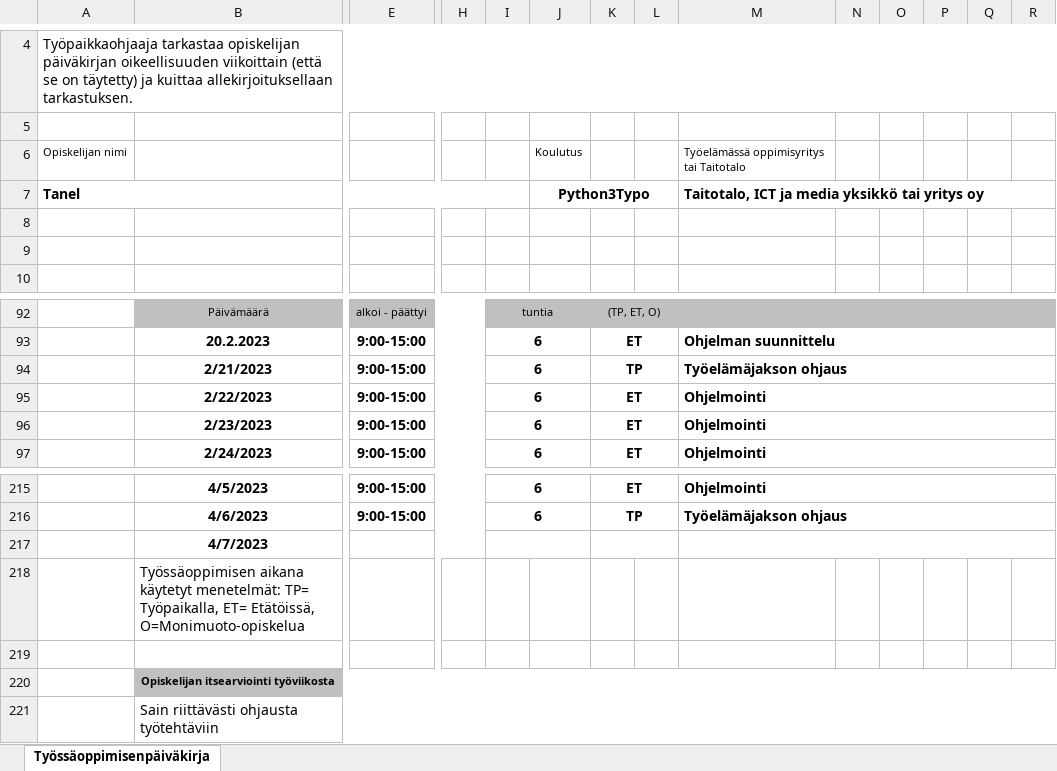
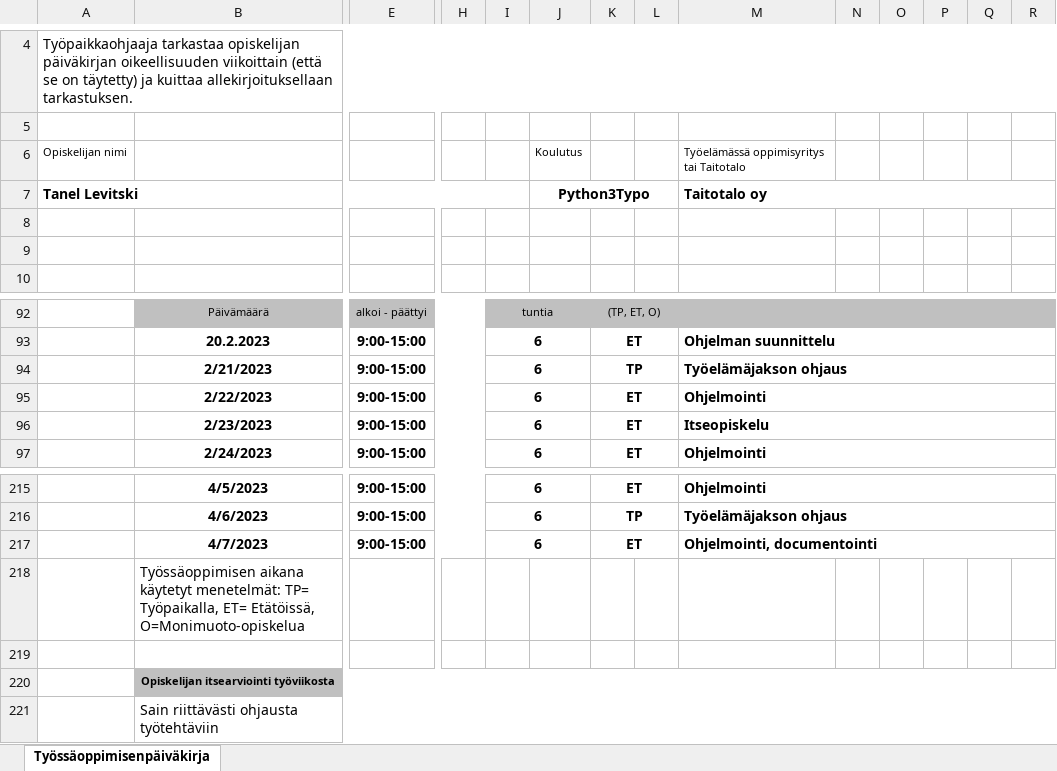
Before and after one commit to DEtanel/verepaine, an Excel workbook: Päiväkirja.xlsx, sheet Työssäoppimisenpäiväkirja, drawn as a sheet; only a part is shown, gaps mark what is left out; values as stored, in another font and other column widths than the file's, no borders; charts and pictures not drawn; removed rows and columns are numbered as before the commit, all else as after; rows hold the shown columns only; the diff names each change by its address in the sheet, - before the commit and + after, or states it on an @@ line.

Commit message:
Add files via upload

```diff
--- a/Päiväkirja.xlsx (sheet Työssäoppimisenpäiväkirja)
+++ b/Päiväkirja.xlsx (sheet Työssäoppimisenpäiväkirja)
-row 7: Tanel |  |  |  |  | Python3Typo |  |  | Taitotalo, ICT ja media yksikkö tai yritys oy
+row 7: Tanel Levitski |  |  |  |  | Python3Typo |  |  | Taitotalo oy
-M96: Ohjelmointi
+M96: Itseopiskelu
-row 217:  | 4/7/2023
+row 217:  | 4/7/2023 | 9:00-15:00 |  | 6 |  | ET |  | Ohjelmointi, documentointi
```
Also changed, not shown: charts or pictures.
